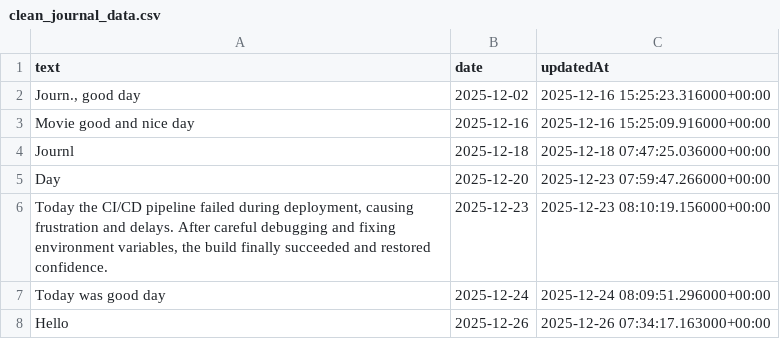
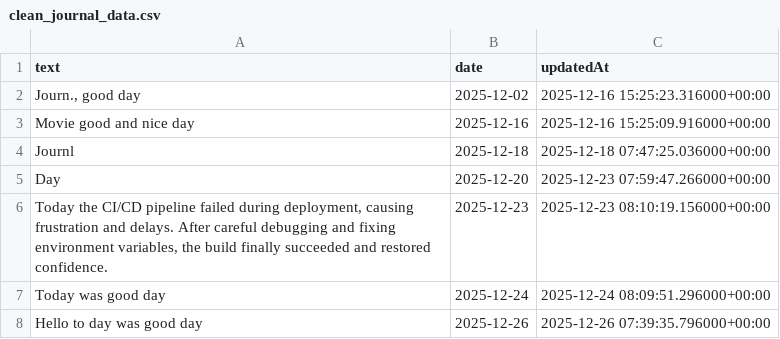
Before and after one commit to Jashan19/Devops_project, a CSV file: clean_journal_data.csv, drawn as a sheet.

Commit message:
commit1

```diff
--- a/clean_journal_data.csv
+++ b/clean_journal_data.csv
@@ -8,2 +8,2 @@ Day,2025-12-20,2025-12-23 07:59:47.266000+00:00
 Today was good day,2025-12-24,2025-12-24 08:09:51.296000+00:00
-Hello,2025-12-26,2025-12-26 07:34:17.163000+00:00
+Hello to day was good day,2025-12-26,2025-12-26 07:39:35.796000+00:00
```
